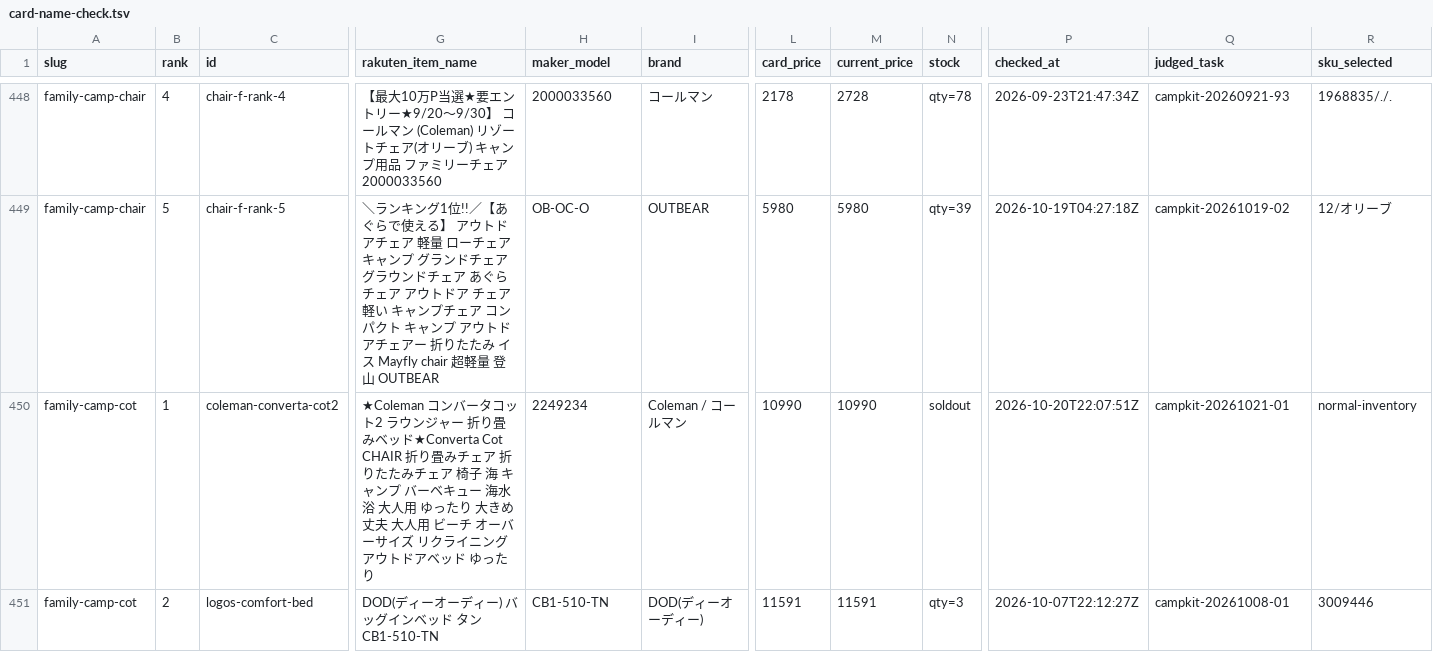
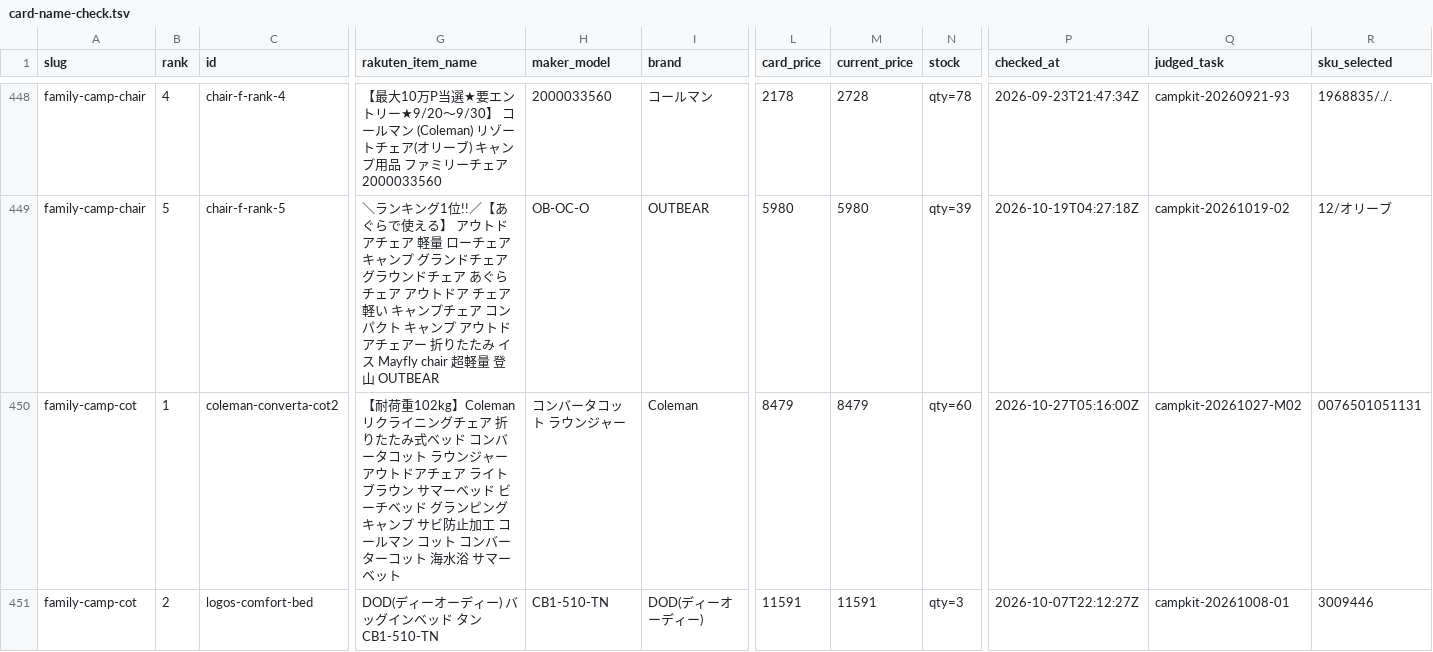
Before and after one commit to tanoue-boop/camp-kit-guide, a TSV file: _file/card-name-check.tsv, drawn as a sheet; only a part is shown, gaps mark what is left out; the diff covers the shown part only; the diff names each change by its address in the sheet, - before the commit and + after, or states it on an @@ line.

Commit message:
fix: 取りこぼし解消・family-camp-cot#1 を楽天店付け替え（campkit-20261027-M02）

```diff
--- a/_file/card-name-check.tsv
+++ b/_file/card-name-check.tsv
-G450 (rakuten_item_name): ★Coleman コンバータコット2 ラウンジャー 折り畳みベッド★Converta Cot CHAIR 折り畳みチェア 折りたたみチェア 椅子 海 キャンプ バーベキュー 海水浴 大人用 ゆったり 大きめ 丈夫 大人用 ビーチ オーバーサイズ リクライニング アウトドアベッド ゆったり
+G450 (rakuten_item_name): 【耐荷重102kg】Coleman リクライニングチェア 折りたたみ式ベッド コンバータコット ラウンジャー アウトドアチェア ライトブラウン サマーベッド ビーチベッド グランピング キャンプ サビ防止加工 コールマン コット コンバーターコット 海水浴 サマーベット
-H450 (maker_model): 2249234
+H450 (maker_model): コンバータコット ラウンジャー
-I450 (brand): Coleman / コールマン
+I450 (brand): Coleman
-L450 (card_price): 10990
+L450 (card_price): 8479
-M450 (current_price): 10990
+M450 (current_price): 8479
-N450 (stock): soldout
+N450 (stock): qty=60
-P450 (checked_at): 2026-10-20T22:07:51Z
+P450 (checked_at): 2026-10-27T05:16:00Z
-Q450 (judged_task): campkit-20261021-01
+Q450 (judged_task): campkit-20261027-M02
-R450 (sku_selected): normal-inventory
+R450 (sku_selected): 0076501051131
```
Also changed, not shown: 30 edited cells elsewhere in this file, 4 other files.
